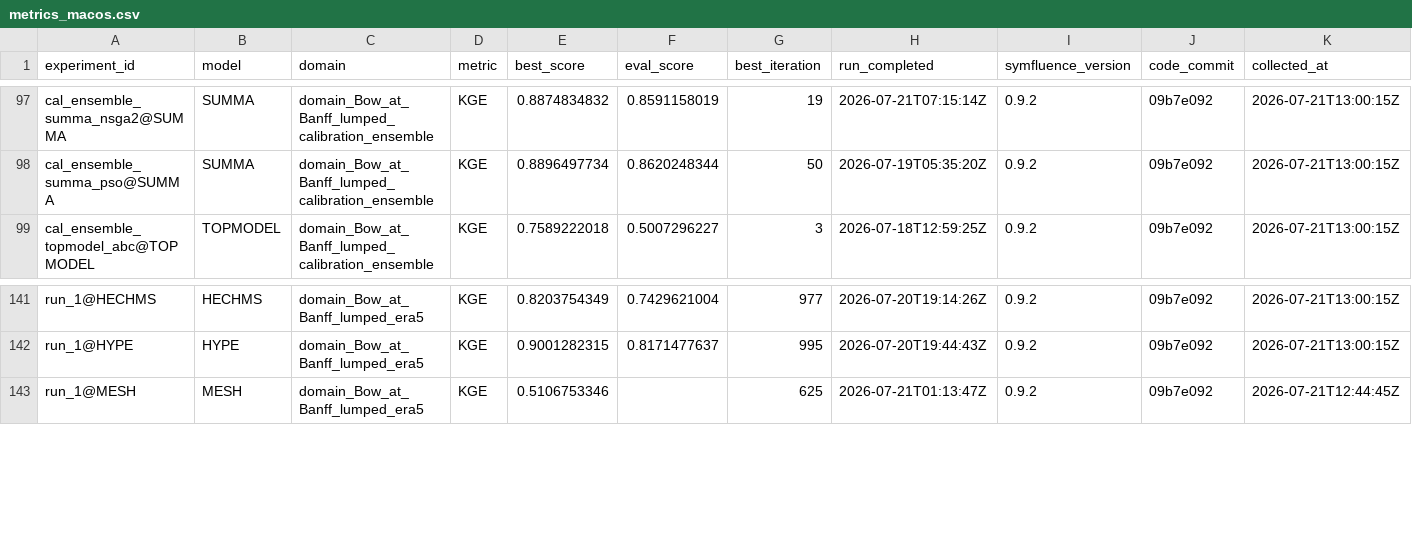
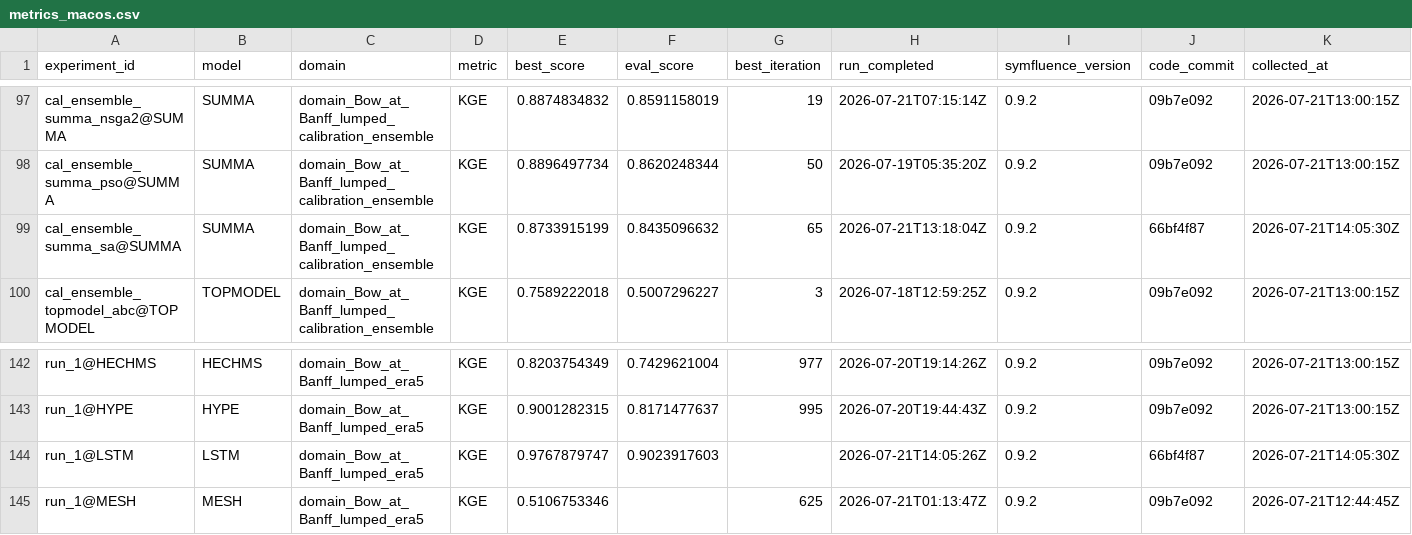
Before and after one commit to DarriEy/SYMFLUENCE, a CSV file: examples/paper_case_studies/repro_status/metrics_macos.csv, drawn as a sheet; only a part is shown, gaps mark what is left out.

Commit message:
repro: capture LSTM/FLASH (run_1@LSTM) — eval KGE 0.902, matches Fig 7's 0.90
LSTM trains a neural net rather than running DDS, so it writes no
optimizer-style JSON and was invisible to the metric collector. Its evaluation
KGE (0.902) is the paper's top-performing model; recorded here so the model
ensemble is complete in the comparison. The durable fix — the LSTM runner
emitting its own evaluation JSON — is filed separately.

```diff
--- a/examples/paper_case_studies/repro_status/metrics_macos.csv
+++ b/examples/paper_case_studies/repro_status/metrics_macos.csv
@@ -98,2 +98,3 @@ cal_ensemble_summa_nsga2@SUMMA,SUMMA,domain_Bow_at_Banff_lumped_calibration_ense
 cal_ensemble_summa_pso@SUMMA,SUMMA,domain_Bow_at_Banff_lumped_calibration_ensemble,KGE,0.8896497734,0.8620248344,50,2026-07-19T05:35:20Z,0.9.2,09b7e092,2026-07-21T13:00:15Z
+cal_ensemble_summa_sa@SUMMA,SUMMA,domain_Bow_at_Banff_lumped_calibration_ensemble,KGE,0.8733915199,0.8435096632,65,2026-07-21T13:18:04Z,0.9.2,66bf4f87,2026-07-21T14:05:30Z
 cal_ensemble_topmodel_abc@TOPMODEL,TOPMODEL,domain_Bow_at_Banff_lumped_calibration_ensemble,KGE,0.7589222018,0.5007296227,3,2026-07-18T12:59:25Z,0.9.2,09b7e092,2026-07-21T13:00:15Z
@@ -142,2 +143,3 @@ run_1@HECHMS,HECHMS,domain_Bow_at_Banff_lumped_era5,KGE,0.8203754349,0.742962100
 run_1@HYPE,HYPE,domain_Bow_at_Banff_lumped_era5,KGE,0.9001282315,0.8171477637,995,2026-07-20T19:44:43Z,0.9.2,09b7e092,2026-07-21T13:00:15Z
+run_1@LSTM,LSTM,domain_Bow_at_Banff_lumped_era5,KGE,0.9767879747,0.9023917603,,2026-07-21T14:05:26Z,0.9.2,66bf4f87,2026-07-21T14:05:30Z
 run_1@MESH,MESH,domain_Bow_at_Banff_lumped_era5,KGE,0.5106753346,,625,2026-07-21T01:13:47Z,0.9.2,09b7e092,2026-07-21T12:44:45Z
```
